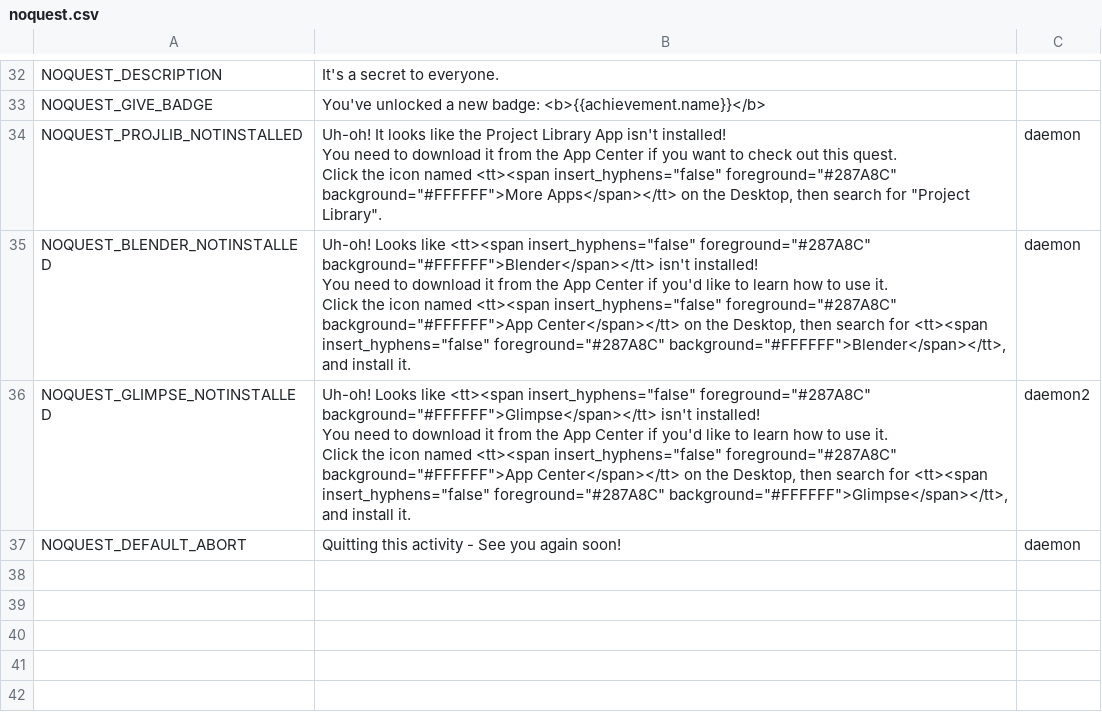
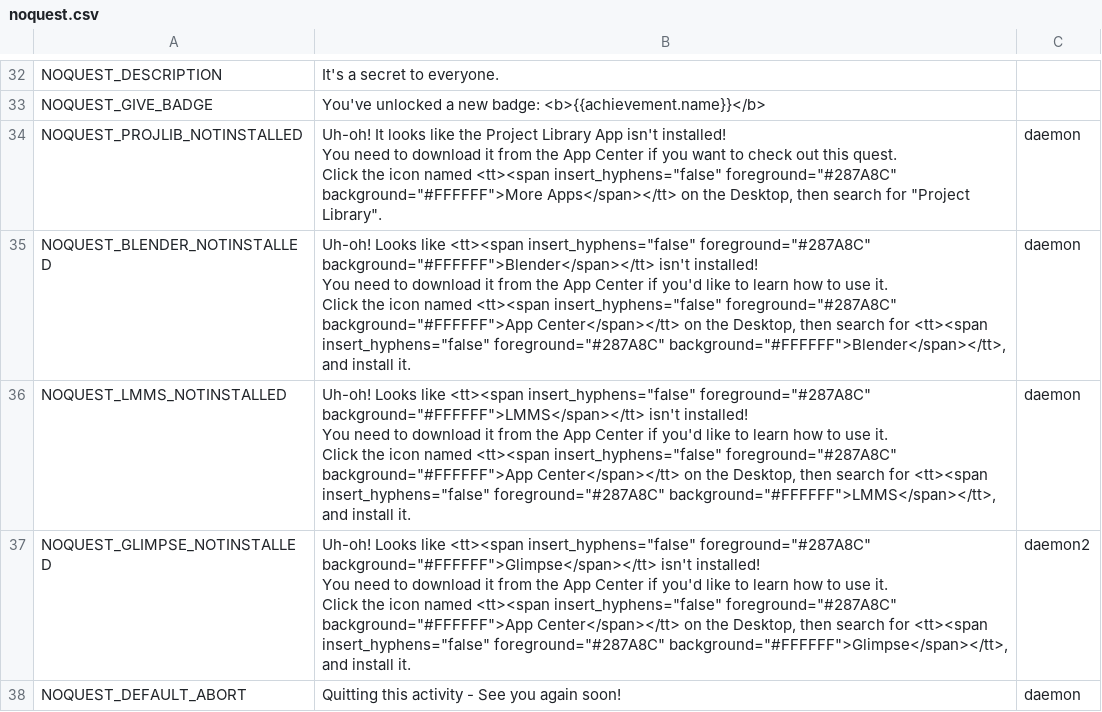
Before and after one commit to endlessm/clubhouse, a CSV file: data/quests_strings/noquest.csv, drawn as a sheet; only a part is shown, gaps mark what is left out.

Commit message:
data: Adding noquest dialogue entries for LMMS

```diff
--- a/data/quests_strings/noquest.csv
+++ b/data/quests_strings/noquest.csv
@@ -46,2 +46,7 @@ You need to download it from the App Center if you'd like to learn how to use it
 Click the icon named <tt><span insert_hyphens=""false"" foreground=""#287A8C"" background=""#FFFFFF"">App Center</span></tt> on the Desktop, then search for <tt><span insert_hyphens=""false"" foreground=""#287A8C"" background=""#FFFFFF"">Blender</span></tt>, and install it. ",daemon,,,
+NOQUEST_LMMS_NOTINSTALLED,"Uh-oh! Looks like <tt><span insert_hyphens=""false"" foreground=""#287A8C"" background=""#FFFFFF"">LMMS</span></tt> isn't installed!
+
+You need to download it from the App Center if you'd like to learn how to use it.
+
+Click the icon named <tt><span insert_hyphens=""false"" foreground=""#287A8C"" background=""#FFFFFF"">App Center</span></tt> on the Desktop, then search for <tt><span insert_hyphens=""false"" foreground=""#287A8C"" background=""#FFFFFF"">LMMS</span></tt>, and install it. ",daemon,,,
 NOQUEST_GLIMPSE_NOTINSTALLED,"Uh-oh! Looks like <tt><span insert_hyphens=""false"" foreground=""#287A8C"" background=""#FFFFFF"">Glimpse</span></tt> isn't installed!
```
